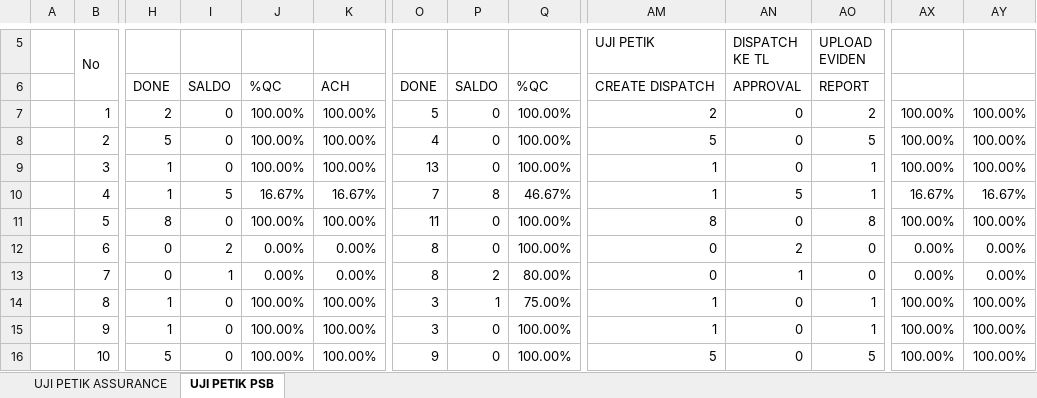
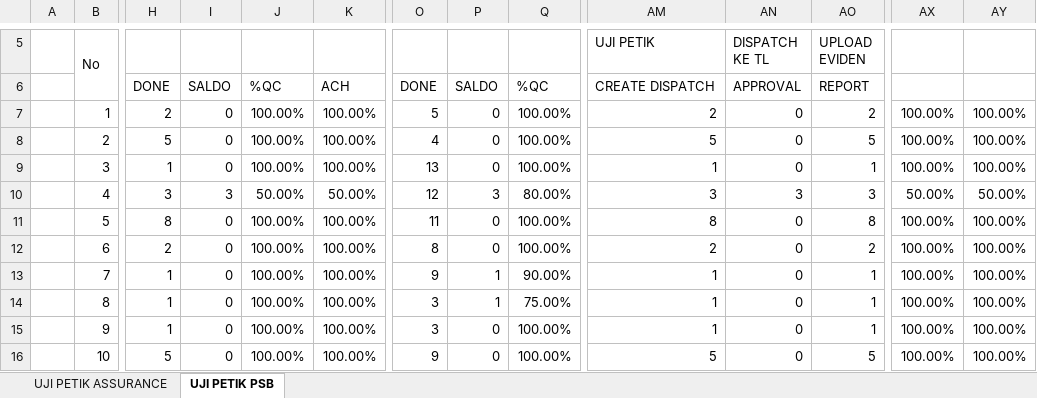
Before and after one commit to ANZISROHMAN1/ujipetikbgr-skb, an Excel workbook: data.xlsx, sheet UJI PETIK PSB, drawn as a sheet; only a part is shown, gaps mark what is left out; values as stored, in another font and other column widths than the file's, no cell formats; charts and pictures and table styles not drawn; the diff covers the shown part only; the diff names each change by its address in the sheet, - before the commit and + after, or states it on an @@ line.

```diff
--- a/data.xlsx (sheet UJI PETIK PSB)
+++ b/data.xlsx (sheet UJI PETIK PSB)
-H10: 1
+H10: 3
-I10: 5
+I10: 3
-J10: 16.67%
+J10: 50.00%
-K10: 16.67%
+K10: 50.00%
-O10: 7
+O10: 12
-P10: 8
+P10: 3
-Q10: 46.67%
+Q10: 80.00%
-AM10 (UJI PETIK): 1
+AM10 (UJI PETIK): 3
-AN10 (DISPATCH KE TL): 5
+AN10 (DISPATCH KE TL): 3
-AO10 (UPLOAD EVIDEN): 1
+AO10 (UPLOAD EVIDEN): 3
-AX10: 16.67%
+AX10: 50.00%
-AY10: 16.67%
+AY10: 50.00%
-H12: 0
+H12: 2
-I12: 2
+I12: 0
-J12:J13: 0.00%
+J12:J13: 100.00%
-K12:K13: 0.00%
+K12:K13: 100.00%
-AM12 (UJI PETIK): 0
+AM12 (UJI PETIK): 2
-AN12 (DISPATCH KE TL): 2
+AN12 (DISPATCH KE TL): 0
-AO12 (UPLOAD EVIDEN): 0
+AO12 (UPLOAD EVIDEN): 2
-AX12:AX13: 0.00%
+AX12:AX13: 100.00%
-AY12:AY13: 0.00%
+AY12:AY13: 100.00%
-H13: 0
+H13: 1
-I13: 1
+I13: 0
-O13: 8
+O13: 9
-P13: 2
+P13: 1
-Q13: 80.00%
+Q13: 90.00%
-AM13 (UJI PETIK): 0
+AM13 (UJI PETIK): 1
-AN13 (DISPATCH KE TL): 1
+AN13 (DISPATCH KE TL): 0
-AO13 (UPLOAD EVIDEN): 0
+AO13 (UPLOAD EVIDEN): 1
```
Also changed, not shown: 47 edited cells elsewhere in this sheet, sheet UJI PETIK ASSURANCE, cell formats, 4 other files.
